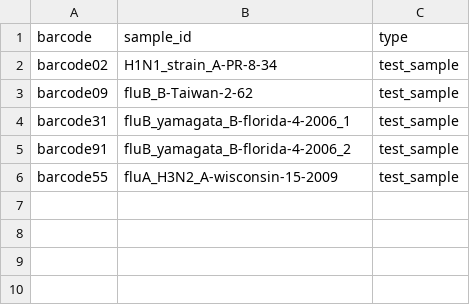
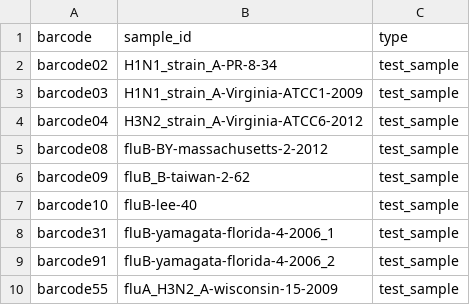
Before and after one commit to epi2me-labs/wf-flu, a CSV file: test_data/sample_sheet.csv, drawn as a sheet.

```diff
--- a/test_data/sample_sheet.csv
+++ b/test_data/sample_sheet.csv
@@ -2,5 +2,9 @@ barcode,sample_id,type
 barcode02,H1N1_strain_A-PR-8-34,test_sample
-barcode09,fluB_B-Taiwan-2-62,test_sample
-barcode31,fluB_yamagata_B-florida-4-2006_1,test_sample
-barcode91,fluB_yamagata_B-florida-4-2006_2,test_sample
+barcode03,H1N1_strain_A-Virginia-ATCC1-2009,test_sample
+barcode04,H3N2_strain_A-Virginia-ATCC6-2012,test_sample
+barcode08,fluB-BY-massachusetts-2-2012,test_sample
+barcode09,fluB_B-taiwan-2-62,test_sample
+barcode10,fluB-lee-40,test_sample
+barcode31,fluB-yamagata-florida-4-2006_1,test_sample
+barcode91,fluB-yamagata-florida-4-2006_2,test_sample
 barcode55,fluA_H3N2_A-wisconsin-15-2009,test_sample
```
Also changed, not shown: 33 other files.
